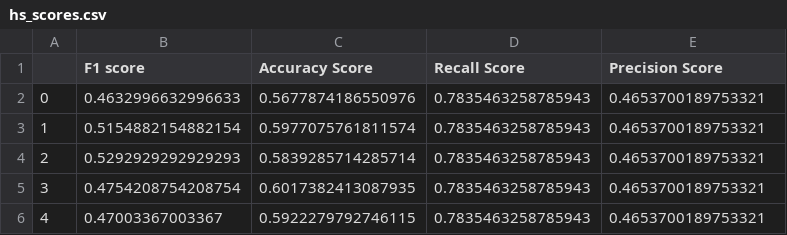
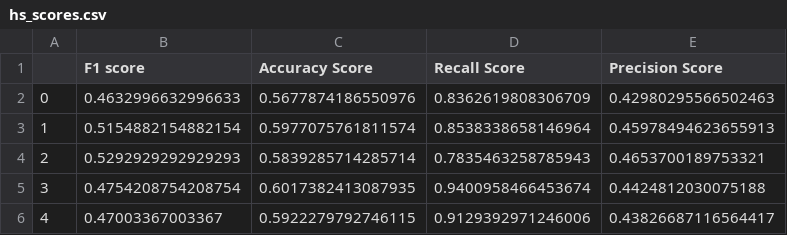
Before and after one commit to jannik-el/twitter-nlp, a CSV file: streamlit/data/hs_scores.csv, drawn as a sheet.

Commit message:
manual deepnote streamlit update commit

```diff
--- a/streamlit/data/hs_scores.csv
+++ b/streamlit/data/hs_scores.csv
@@ -1,6 +1,6 @@
 ,F1 score,Accuracy Score,Recall Score,Precision Score
-0,0.4632996632996633,0.5677874186550976,0.7835463258785943,0.4653700189753321
-1,0.5154882154882154,0.5977075761811574,0.7835463258785943,0.4653700189753321
+0,0.4632996632996633,0.5677874186550976,0.8362619808306709,0.42980295566502463
+1,0.5154882154882154,0.5977075761811574,0.8538338658146964,0.45978494623655913
 2,0.5292929292929293,0.5839285714285714,0.7835463258785943,0.4653700189753321
-3,0.4754208754208754,0.6017382413087935,0.7835463258785943,0.4653700189753321
-4,0.47003367003367,0.5922279792746115,0.7835463258785943,0.4653700189753321
+3,0.4754208754208754,0.6017382413087935,0.9400958466453674,0.4424812030075188
+4,0.47003367003367,0.5922279792746115,0.9129392971246006,0.43826687116564417
```
Also changed, not shown: 3 other files.
